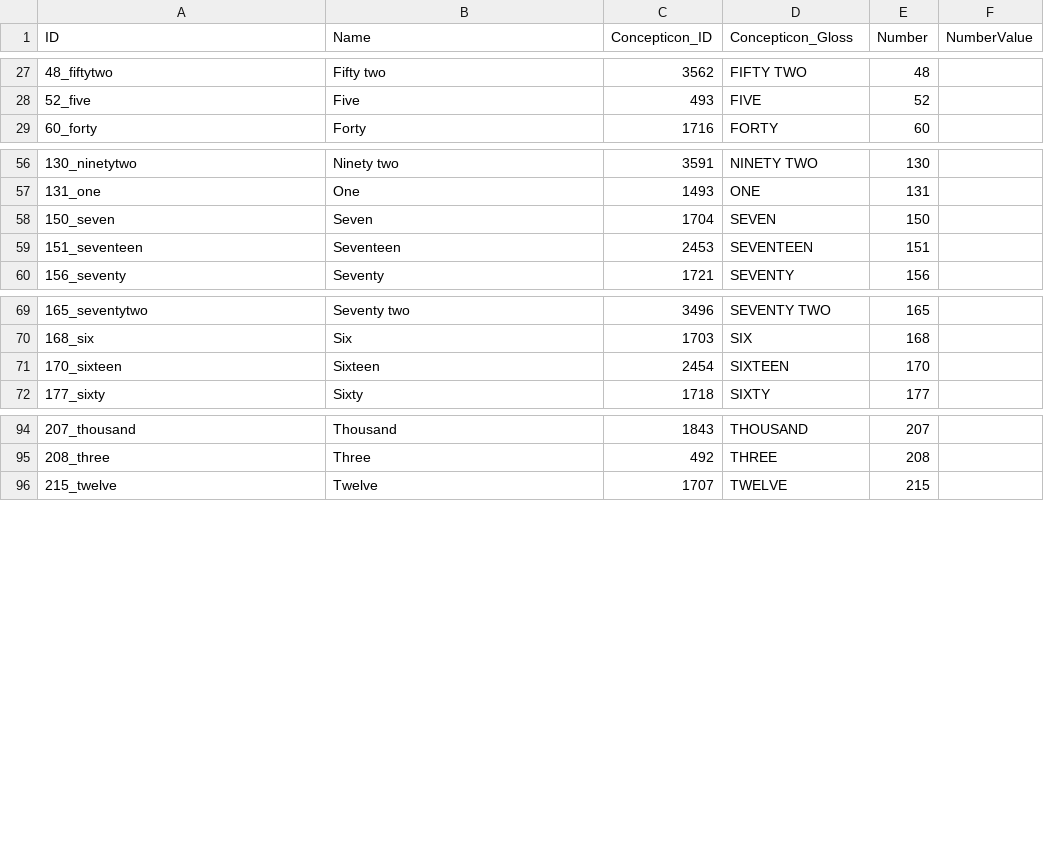
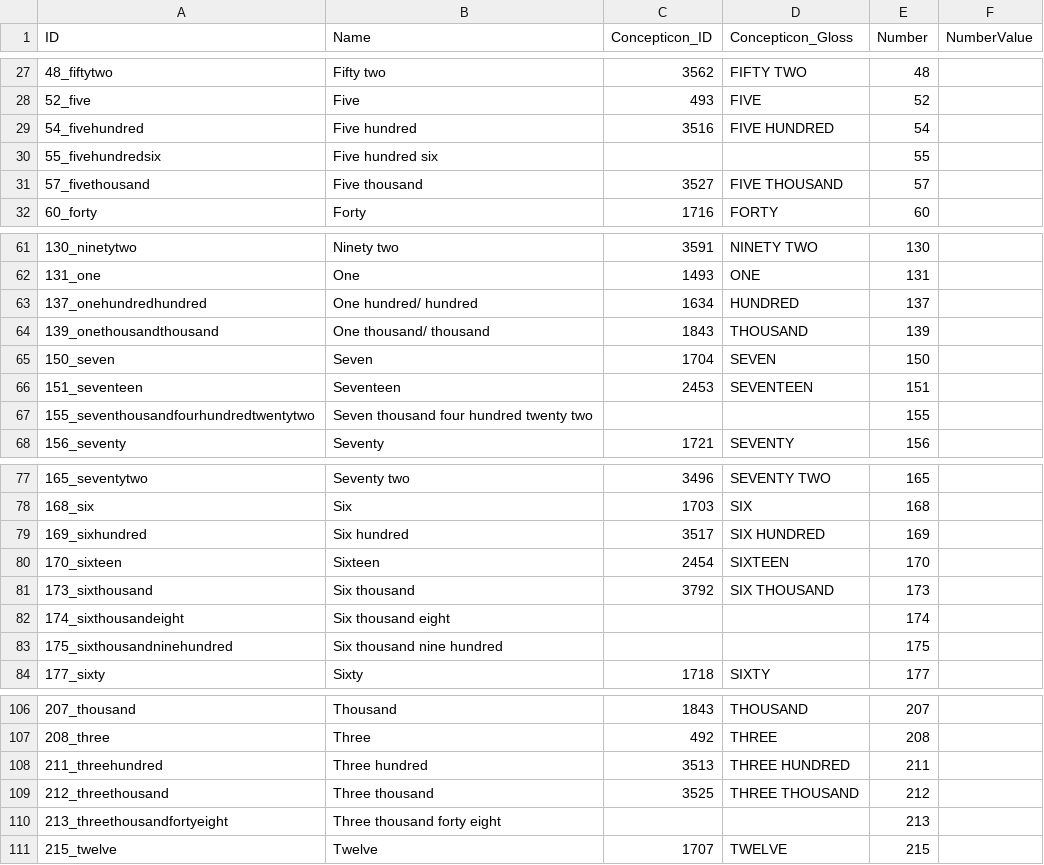
Before and after one commit to numeralbank/sand, a CSV file: cldf/parameters.csv, drawn as a sheet; only a part is shown, gaps mark what is left out; the diff covers the shown part only.

```diff
--- a/cldf/parameters.csv
+++ b/cldf/parameters.csv
@@ -28,2 +28,5 @@ ID,Name,Concepticon_ID,Concepticon_Gloss,Number,NumberValue
 52_five,Five,493,FIVE,52,
+54_fivehundred,Five hundred,3516,FIVE HUNDRED,54,
+55_fivehundredsix,Five hundred six,,,55,
+57_fivethousand,Five thousand,3527,FIVE THOUSAND,57,
 60_forty,Forty,1716,FORTY,60,
@@ -57,4 +62,7 @@ ID,Name,Concepticon_ID,Concepticon_Gloss,Number,NumberValue
 131_one,One,1493,ONE,131,
+137_onehundredhundred,One hundred/ hundred,1634,HUNDRED,137,
+139_onethousandthousand,One thousand/ thousand,1843,THOUSAND,139,
 150_seven,Seven,1704,SEVEN,150,
 151_seventeen,Seventeen,2453,SEVENTEEN,151,
+155_seventhousandfourhundredtwentytwo,Seven thousand four hundred twenty two,,,155,
 156_seventy,Seventy,1721,SEVENTY,156,
@@ -70,3 +78,7 @@ ID,Name,Concepticon_ID,Concepticon_Gloss,Number,NumberValue
 168_six,Six,1703,SIX,168,
+169_sixhundred,Six hundred,3517,SIX HUNDRED,169,
 170_sixteen,Sixteen,2454,SIXTEEN,170,
+173_sixthousand,Six thousand,3792,SIX THOUSAND,173,
+174_sixthousandeight,Six thousand eight,,,174,
+175_sixthousandninehundred,Six thousand nine hundred,,,175,
 177_sixty,Sixty,1718,SIXTY,177,
@@ -95,2 +107,5 @@ ID,Name,Concepticon_ID,Concepticon_Gloss,Number,NumberValue
 208_three,Three,492,THREE,208,
+211_threehundred,Three hundred,3513,THREE HUNDRED,211,
+212_threethousand,Three thousand,3525,THREE THOUSAND,212,
+213_threethousandfortyeight,Three thousand forty eight,,,213,
 215_twelve,Twelve,1707,TWELVE,215,
```
Also changed, not shown: 5 added rows elsewhere in this file, cldf/languages.csv, 8 other files.
